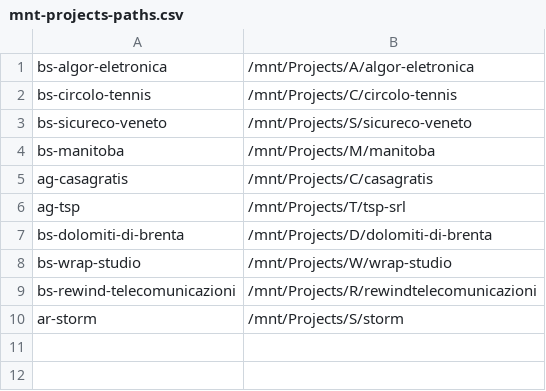
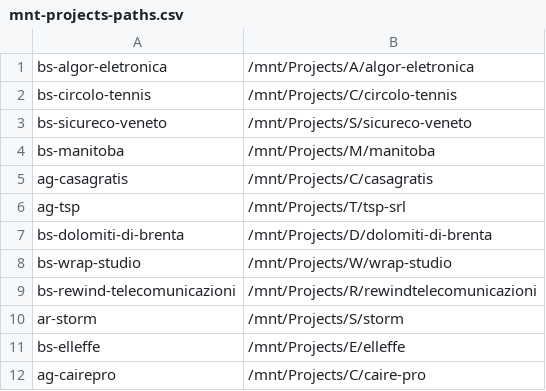
Before and after one commit to seriiserii825/py-wp, a CSV file: mnt-projects-paths.csv, drawn as a sheet.

Commit message:
feat: mnt project

```diff
--- a/mnt-projects-paths.csv
+++ b/mnt-projects-paths.csv
@@ -10 +10,3 @@ bs-rewind-telecomunicazioni,/mnt/Projects/R/rewindtelecomunicazioni
 ar-storm,/mnt/Projects/S/storm
+bs-elleffe,/mnt/Projects/E/elleffe
+ag-cairepro,/mnt/Projects/C/caire-pro
```
Also changed, not shown: 2 other files.
